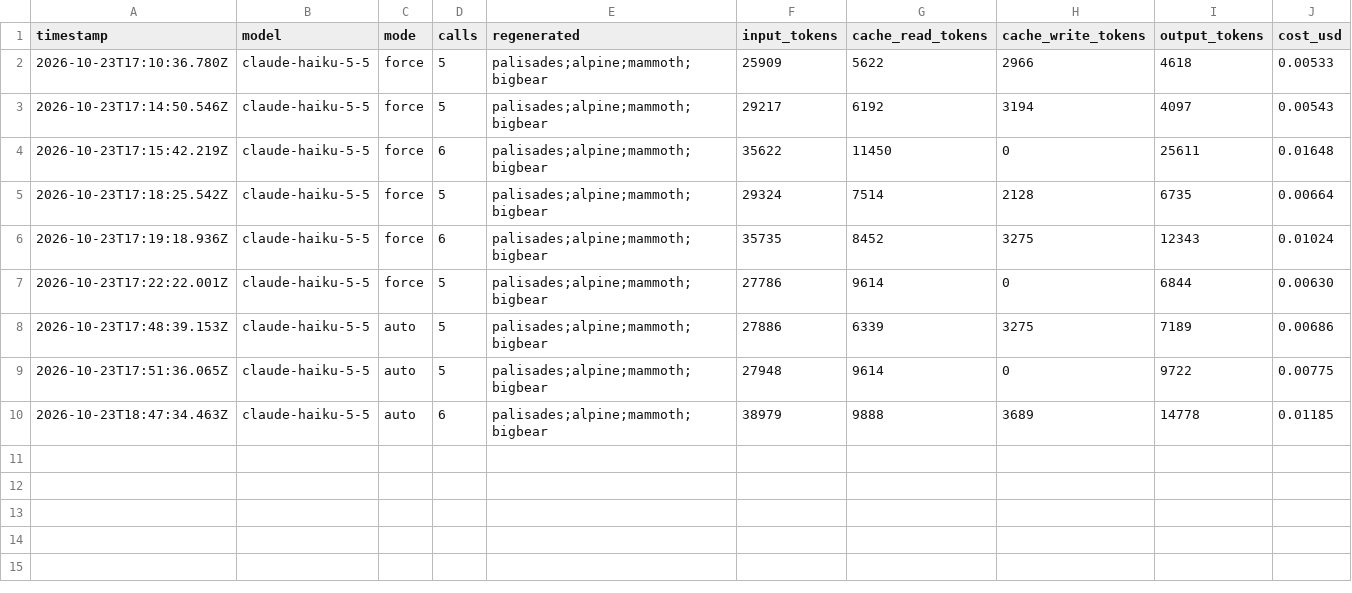
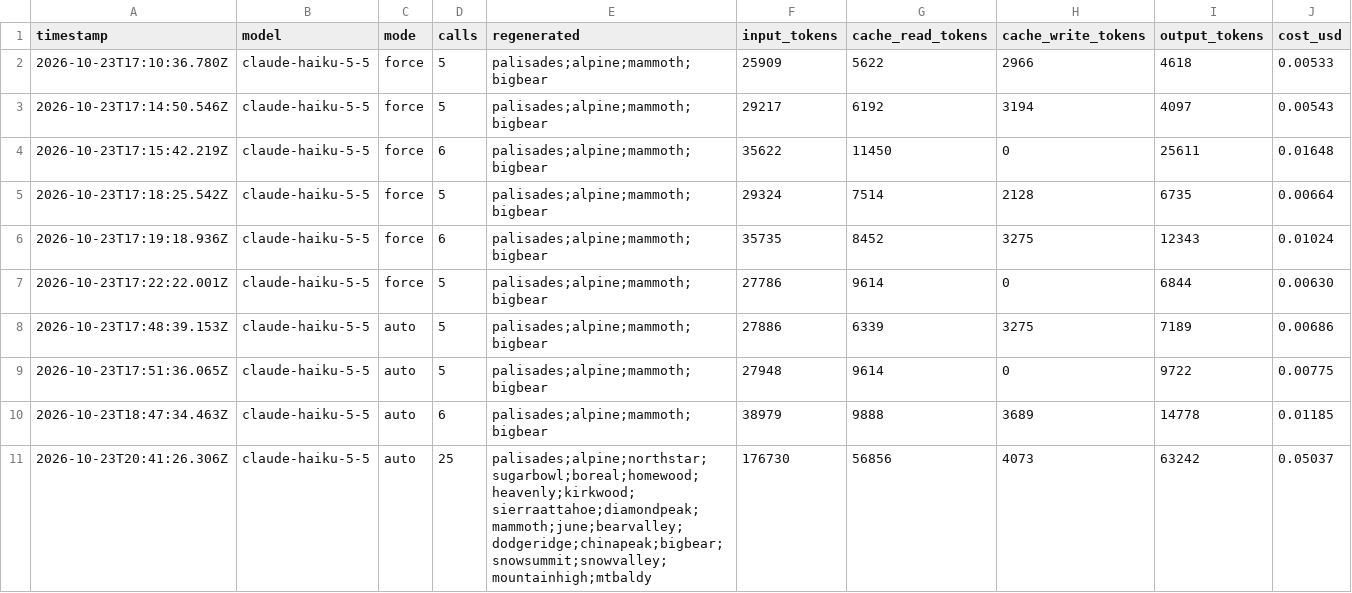
Before and after one commit to sweatynipsdev/powder, a CSV file: logs/usage.csv, drawn as a sheet.

```diff
--- a/logs/usage.csv
+++ b/logs/usage.csv
@@ -10 +10,2 @@ timestamp,model,mode,calls,regenerated,input_tokens,cache_read_tokens,cache_writ
 2026-10-23T18:47:34.463Z,claude-haiku-5-5,auto,6,palisades;alpine;mammoth;bigbear,38979,9888,3689,14778,0.01185
+2026-10-23T20:41:26.306Z,claude-haiku-5-5,auto,25,palisades;alpine;northstar;sugarbowl;boreal;homewood;heavenly;kirkwood;sierraattahoe;diamondpeak;mammoth;june;bearvalley;dodgeridge;chinapeak;bigbear;snowsummit;snowvalley;mountainhigh;mtbaldy,176730,56856,4073,63242,0.05037
```
Also changed, not shown: 3 other files.
